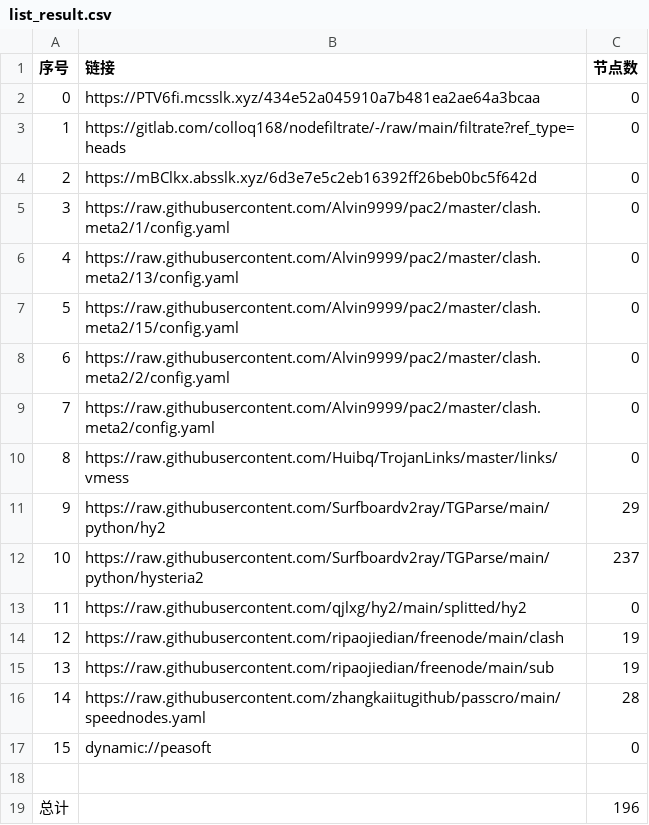
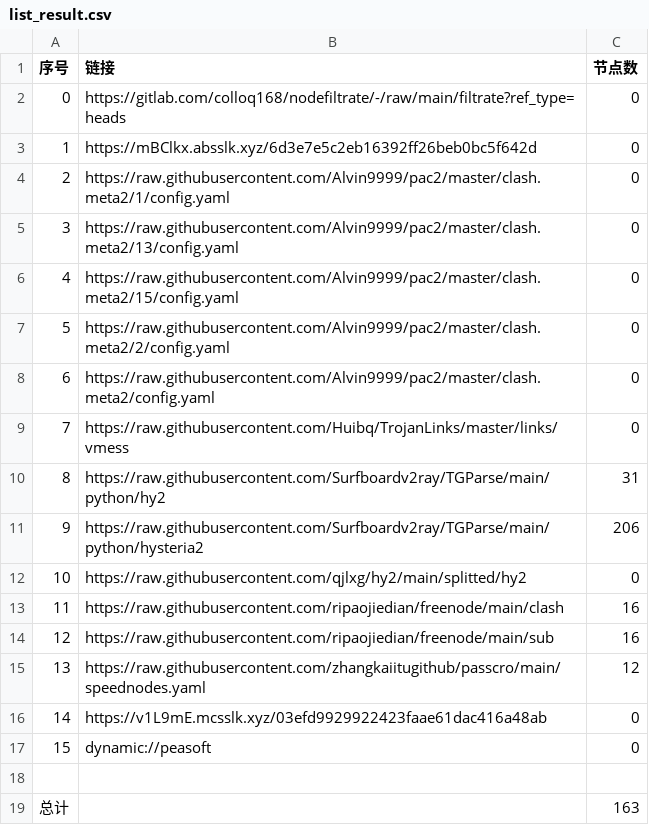
Before and after one commit to jamph826/NoMoreWalls, a CSV file: list_result.csv, drawn as a sheet; removed rows and columns are numbered as before the commit, all else as after; the diff names each change by its address in the sheet, - before the commit and + after, or states it on an @@ line.

```diff
--- a/list_result.csv
+++ b/list_result.csv
-row 2: 0 | https://PTV6fi.mcsslk.xyz/434e52a045910a7b481ea2ae64a3bcaa | 0
@@ column A (序号) renumbered between rows 2 and 15 @@
-C10 (节点数): 29
+C10 (节点数): 31
-C11 (节点数): 237
+C11 (节点数): 206
-C13:C14 (节点数): 19
+C13:C14 (节点数): 16
-C15 (节点数): 28
+C15 (节点数): 12
+row 16: 14 | https://v1L9mE.mcsslk.xyz/03efd9929922423faae61dac416a48ab | 0
-C19 (节点数): 196
+C19 (节点数): 163
```
Also changed, not shown: 26 other files.
